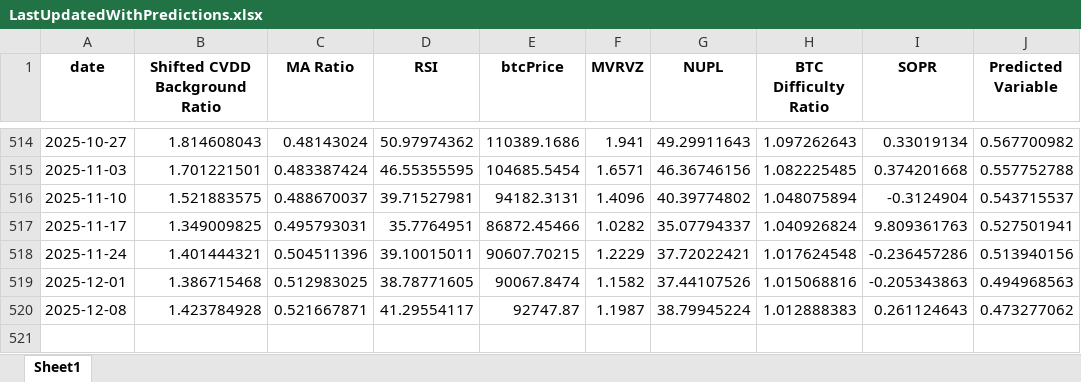
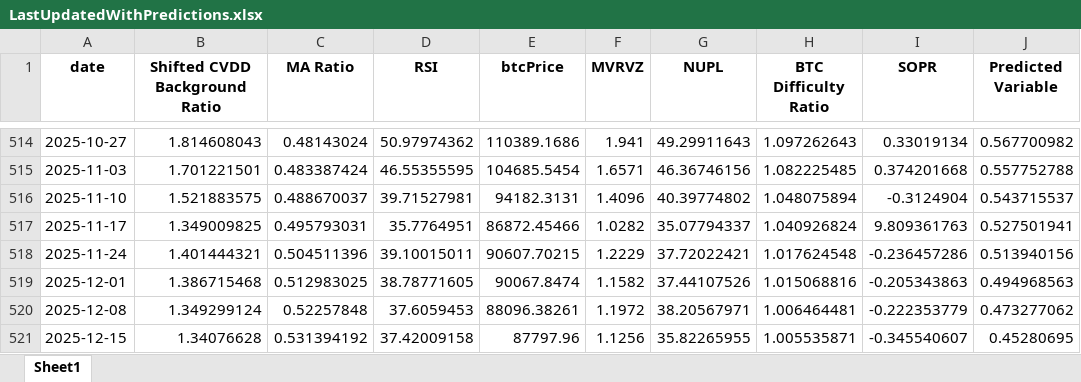
Before and after one commit to BenjiFaccin/eclipsev2, an Excel workbook: static/assets/LastUpdatedWithPredictions.xlsx, sheet Sheet1, drawn as a sheet; only a part is shown, gaps mark what is left out; values as stored, in another font and other column widths than the file's, no borders; the diff names each change by its address in the sheet, - before the commit and + after, or states it on an @@ line.

Commit message:
Mise à jour automatique des fichiers Eclipse Replication

```diff
--- a/static/assets/LastUpdatedWithPredictions.xlsx (sheet Sheet1)
+++ b/static/assets/LastUpdatedWithPredictions.xlsx (sheet Sheet1)
-B520 (Shifted CVDD Background Ratio): 1.423784928
+B520 (Shifted CVDD Background Ratio): 1.349299124
-C520 (MA Ratio): 0.521667871
+C520 (MA Ratio): 0.52257848
-D520 (RSI): 41.29554117
+D520 (RSI): 37.6059453
-E520 (btcPrice): 92747.87
+E520 (btcPrice): 88096.38261
-F520 (MVRVZ): 1.1987
+F520 (MVRVZ): 1.1972
-G520 (NUPL): 38.79945224
+G520 (NUPL): 38.20567971
-H520 (BTC Difficulty Ratio): 1.012888383
+H520 (BTC Difficulty Ratio): 1.006464481
-I520 (SOPR): 0.261124643
+I520 (SOPR): -0.222353779
+row 521: 2025-12-15 | 1.34076628 | 0.531394192 | 37.42009158 | 87797.96 | 1.1256 | 35.82265955 | 1.005535871 | -0.345540607 | 0.45280695
```
